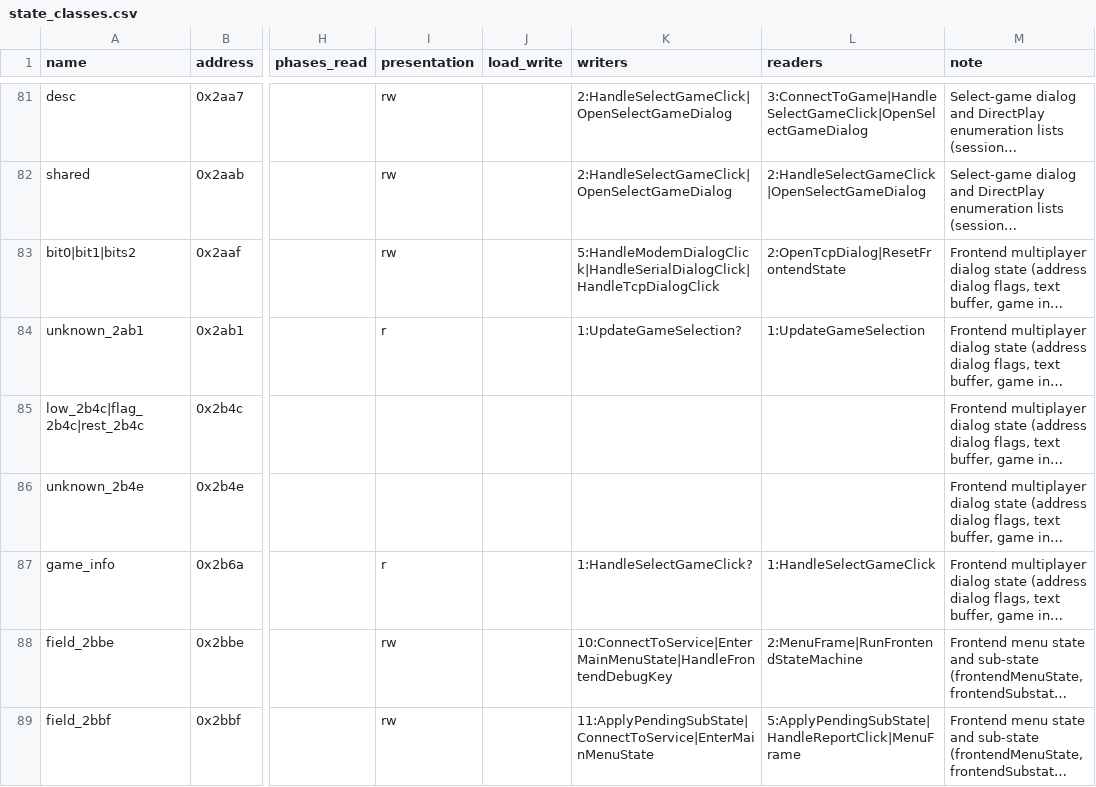
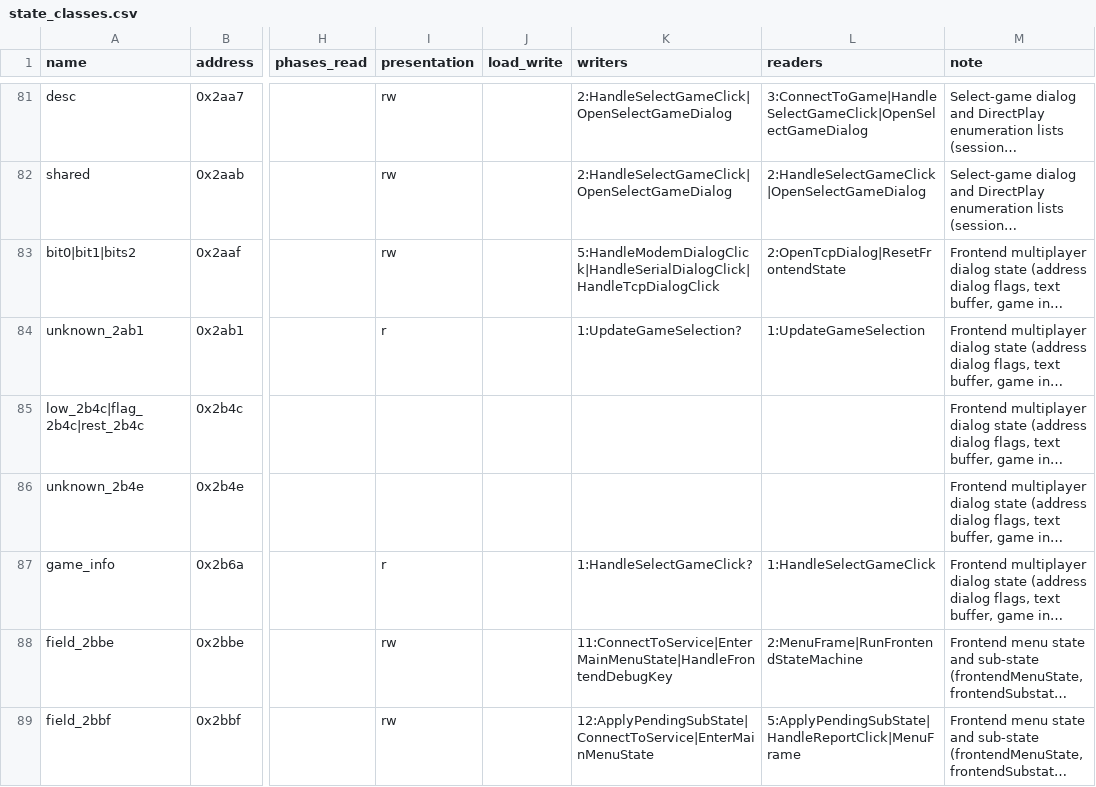
Before and after one commit to ozgb/byte-tactics-moddable, a CSV file: data/state_classes.csv, drawn as a sheet; only a part is shown, gaps mark what is left out; long unchanged cells end in …; the diff covers the shown part only; the diff names each change by its address in the sheet, - before the commit and + after, or states it on an @@ line.

```diff
--- a/data/state_classes.csv
+++ b/data/state_classes.csv
-K88 (writers): 10:ConnectToService|EnterMainMenuState|HandleFrontendDebugKey
+K88 (writers): 11:ConnectToService|EnterMainMenuState|HandleFrontendDebugKey
-K89 (writers): 11:ApplyPendingSubState|ConnectToService|EnterMainMenuState
+K89 (writers): 12:ApplyPendingSubState|ConnectToService|EnterMainMenuState
```
Also changed, not shown: 6 added rows and 13 edited cells elsewhere in this file, data/coupling.csv, data/hazards.csv, 2 other files.
